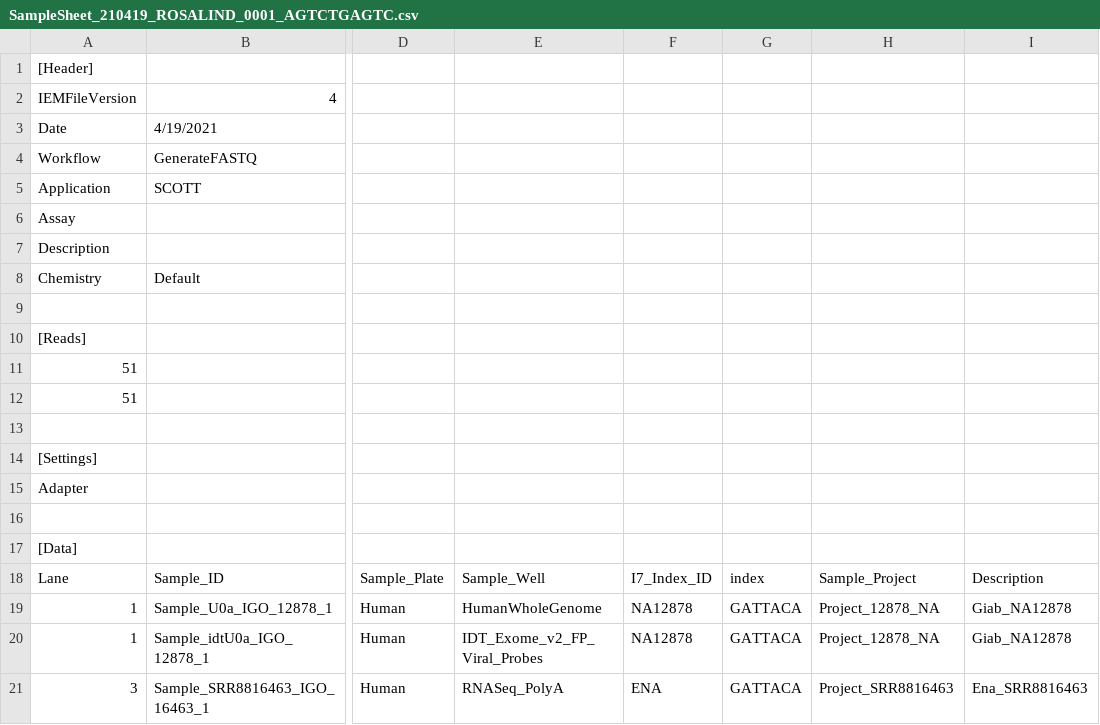
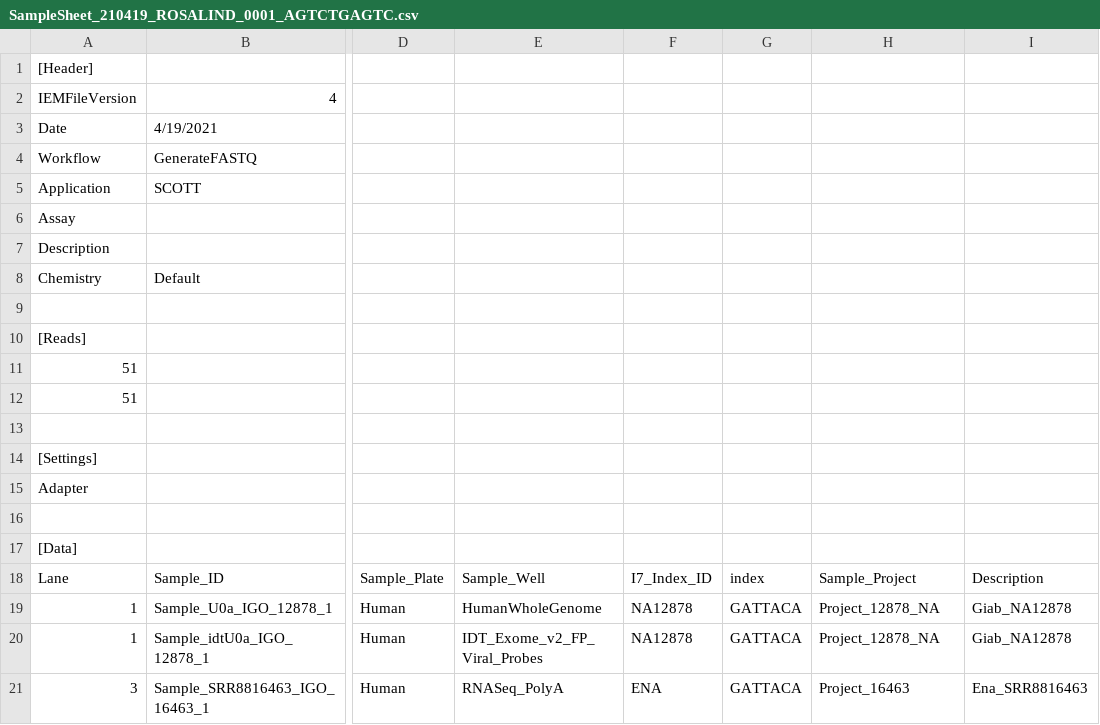
Before and after one commit to mskcc/nf-fastq-plus, a CSV file: testPipeline/data/FASTQ/ROSALIND_0001_AGTCTGAGTC/SampleSheet_210419_ROSALIND_0001_AGTCTGAGTC.csv, drawn as a sheet; only a part is shown, gaps mark what is left out; the diff names each change by its address in the sheet, - before the commit and + after, or states it on an @@ line.

Commit message:
Making test samplesheets like production

```diff
--- a/testPipeline/data/FASTQ/ROSALIND_0001_AGTCTGAGTC/SampleSheet_210419_ROSALIND_0001_AGTCTGAGTC.csv
+++ b/testPipeline/data/FASTQ/ROSALIND_0001_AGTCTGAGTC/SampleSheet_210419_ROSALIND_0001_AGTCTGAGTC.csv
-H21: Project_SRR8816463
+H21: Project_16463
```
